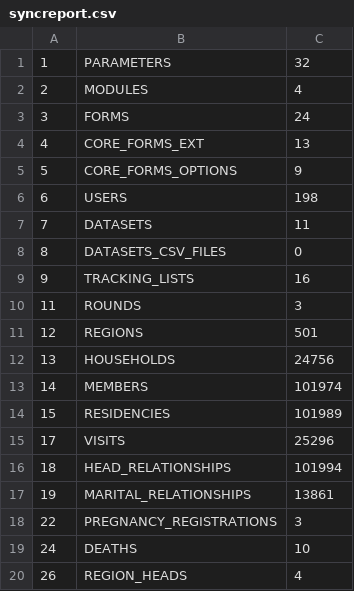
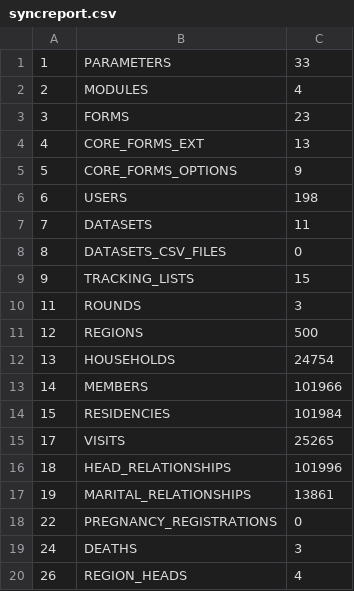
Before and after one commit to philimones-group/hds-explorer-metadata, a CSV file: demo-server/generated-files/syncreport.csv, drawn as a sheet.

Commit message:
Update dataset for version 1.0.34 build 327

```diff
--- a/demo-server/generated-files/syncreport.csv
+++ b/demo-server/generated-files/syncreport.csv
@@ -1,4 +1,4 @@
-1,"PARAMETERS",32
+1,"PARAMETERS",33
 2,"MODULES",4
-3,"FORMS",24
+3,"FORMS",23
 4,"CORE_FORMS_EXT",13
@@ -8,13 +8,13 @@
 8,"DATASETS_CSV_FILES",0
-9,"TRACKING_LISTS",16
+9,"TRACKING_LISTS",15
 11,"ROUNDS",3
-12,"REGIONS",501
-13,"HOUSEHOLDS",24756
-14,"MEMBERS",101974
-15,"RESIDENCIES",101989
-17,"VISITS",25296
-18,"HEAD_RELATIONSHIPS",101994
+12,"REGIONS",500
+13,"HOUSEHOLDS",24754
+14,"MEMBERS",101966
+15,"RESIDENCIES",101984
+17,"VISITS",25265
+18,"HEAD_RELATIONSHIPS",101996
 19,"MARITAL_RELATIONSHIPS",13861
-22,"PREGNANCY_REGISTRATIONS",3
-24,"DEATHS",10
+22,"PREGNANCY_REGISTRATIONS",0
+24,"DEATHS",3
 26,"REGION_HEADS",4
```
Also changed, not shown: 19 other files.
